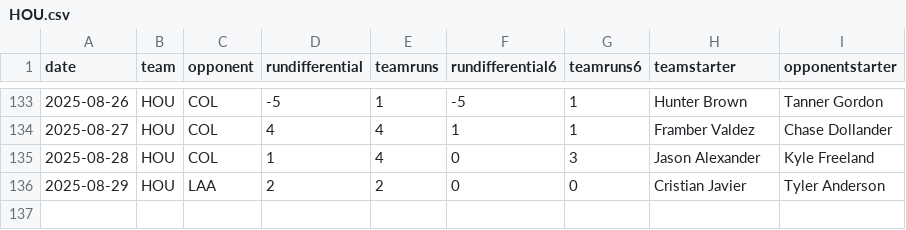
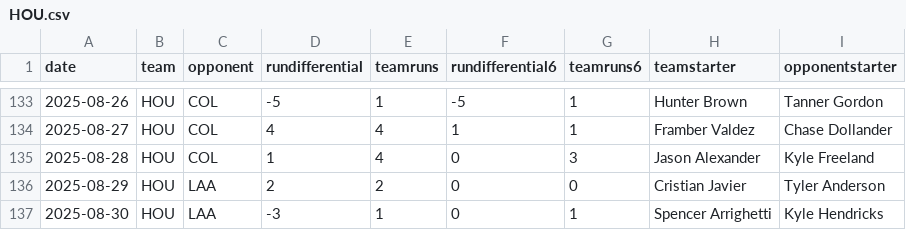
Before and after one commit to fantasy-toolz/mlb-predictions, a CSV file: data/2025/teams/HOU.csv, drawn as a sheet; only a part is shown, gaps mark what is left out; the diff names each change by its address in the sheet, - before the commit and + after, or states it on an @@ line.

```diff
--- a/data/2025/teams/HOU.csv
+++ b/data/2025/teams/HOU.csv
+row 137: 2025-08-30 | HOU | LAA | -3 | 1 | 0 | 1 | Spencer Arrighetti | Kyle Hendricks
```
Also changed, not shown: data/2025/teams/ATL.csv, data/2025/teams/AZ.csv, 30 other files.
